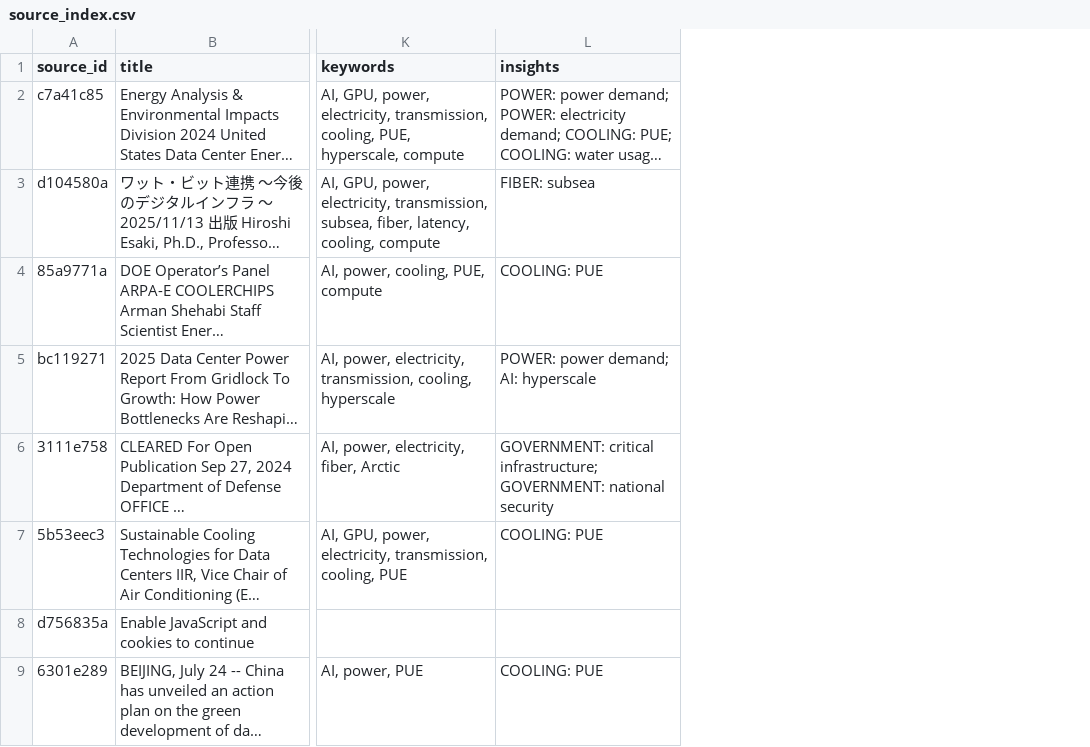
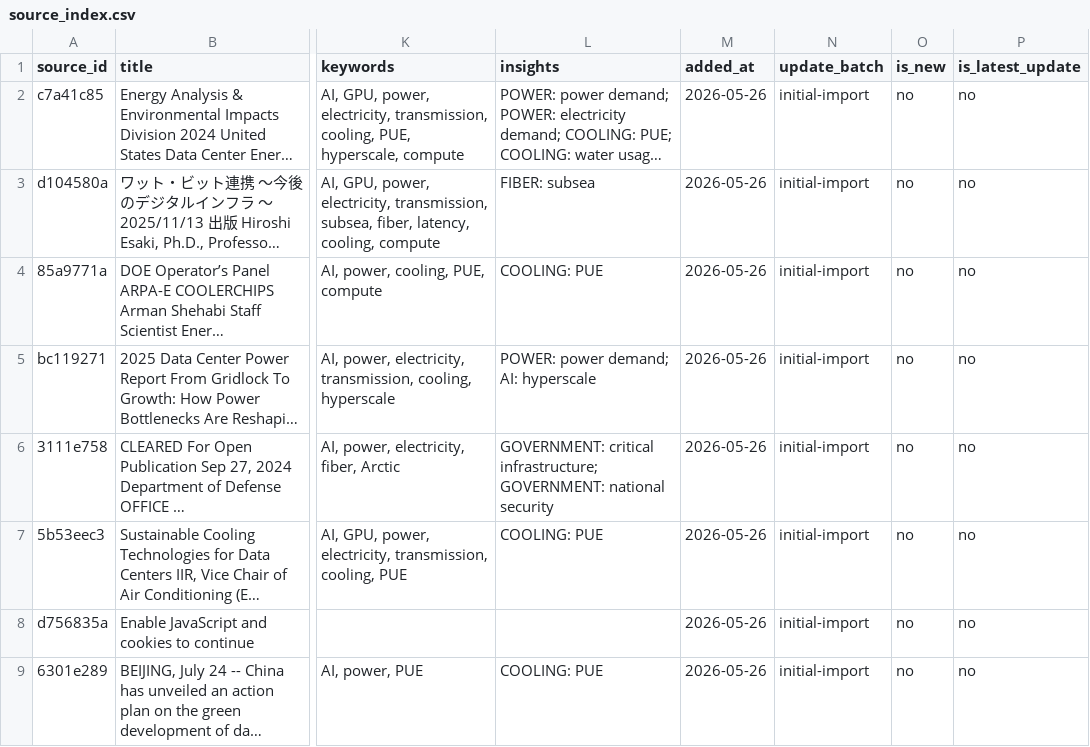
Before and after one commit to annayoon/ai-infrastructure-research-platform, a CSV file: metadata/source_index.csv, drawn as a sheet; only a part is shown, gaps mark what is left out; long unchanged cells end in …; the diff names each change by its address in the sheet, - before the commit and + after, or states it on an @@ line.

Commit message:
Add source update tracking metadata

```diff
--- a/metadata/source_index.csv
+++ b/metadata/source_index.csv
+column M (added_at), rows 2-9: all 2026-05-26
+column N (update_batch), rows 2-9: all initial-import
+column O (is_new), rows 2-9: all no
+column P (is_latest_update), rows 2-9: all no
```
Also changed, not shown: 2 other files.
